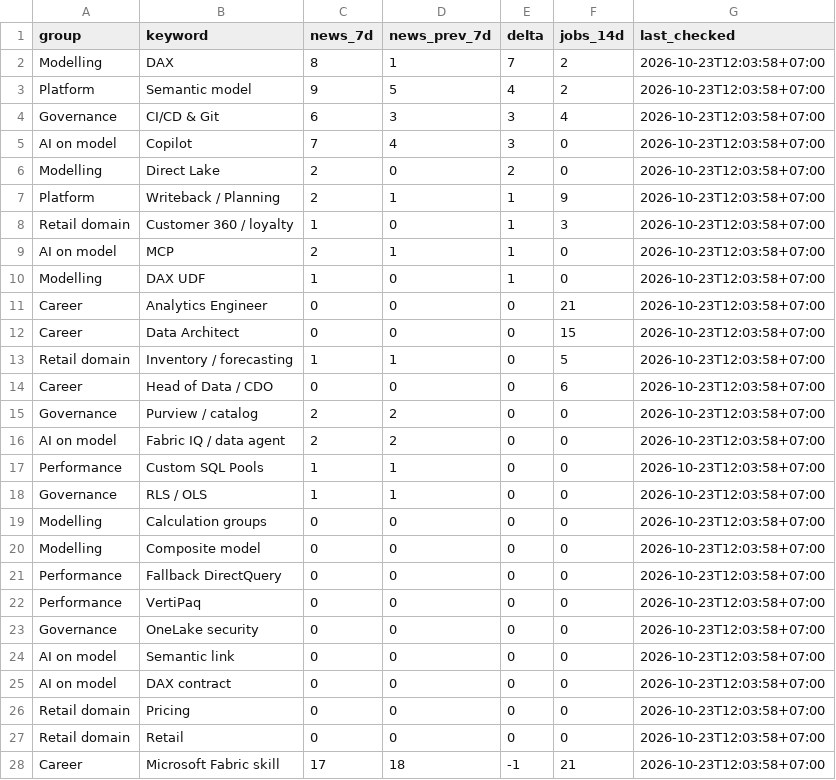
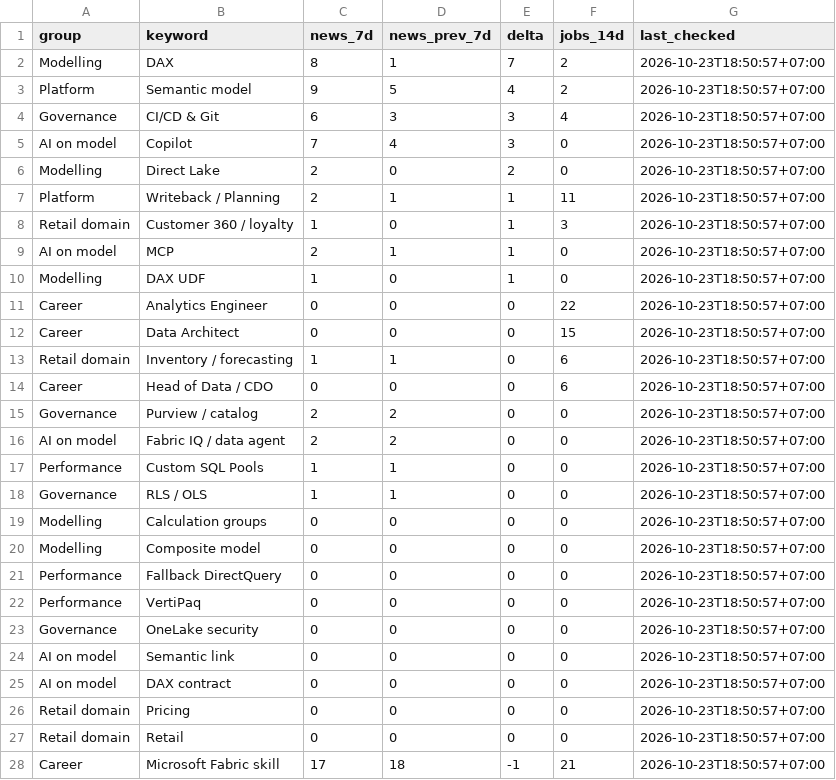
Before and after one commit to truongnhat/pnj-price-feed, a CSV file: data/bi_trends.csv, drawn as a sheet; only a part is shown; the diff covers the shown part only.

```diff
--- a/data/bi_trends.csv
+++ b/data/bi_trends.csv
@@ -1,28 +1,28 @@
 group,keyword,news_7d,news_prev_7d,delta,jobs_14d,last_checked
-Modelling,DAX,8,1,7,2,2026-10-23T12:03:58+07:00
-Platform,Semantic model,9,5,4,2,2026-10-23T12:03:58+07:00
-Governance,CI/CD & Git,6,3,3,4,2026-10-23T12:03:58+07:00
-AI on model,Copilot,7,4,3,0,2026-10-23T12:03:58+07:00
-Modelling,Direct Lake,2,0,2,0,2026-10-23T12:03:58+07:00
-Platform,Writeback / Planning,2,1,1,9,2026-10-23T12:03:58+07:00
-Retail domain,Customer 360 / loyalty,1,0,1,3,2026-10-23T12:03:58+07:00
-AI on model,MCP,2,1,1,0,2026-10-23T12:03:58+07:00
-Modelling,DAX UDF,1,0,1,0,2026-10-23T12:03:58+07:00
-Career,Analytics Engineer,0,0,0,21,2026-10-23T12:03:58+07:00
-Career,Data Architect,0,0,0,15,2026-10-23T12:03:58+07:00
-Retail domain,Inventory / forecasting,1,1,0,5,2026-10-23T12:03:58+07:00
-Career,Head of Data / CDO,0,0,0,6,2026-10-23T12:03:58+07:00
-Governance,Purview / catalog,2,2,0,0,2026-10-23T12:03:58+07:00
-AI on model,Fabric IQ / data agent,2,2,0,0,2026-10-23T12:03:58+07:00
-Performance,Custom SQL Pools,1,1,0,0,2026-10-23T12:03:58+07:00
-Governance,RLS / OLS,1,1,0,0,2026-10-23T12:03:58+07:00
-Modelling,Calculation groups,0,0,0,0,2026-10-23T12:03:58+07:00
-Modelling,Composite model,0,0,0,0,2026-10-23T12:03:58+07:00
-Performance,Fallback DirectQuery,0,0,0,0,2026-10-23T12:03:58+07:00
-Performance,VertiPaq,0,0,0,0,2026-10-23T12:03:58+07:00
-Governance,OneLake security,0,0,0,0,2026-10-23T12:03:58+07:00
-AI on model,Semantic link,0,0,0,0,2026-10-23T12:03:58+07:00
-AI on model,DAX contract,0,0,0,0,2026-10-23T12:03:58+07:00
-Retail domain,Pricing,0,0,0,0,2026-10-23T12:03:58+07:00
-Retail domain,Retail,0,0,0,0,2026-10-23T12:03:58+07:00
-Career,Microsoft Fabric skill,17,18,-1,21,2026-10-23T12:03:58+07:00
+Modelling,DAX,8,1,7,2,2026-10-23T18:50:57+07:00
+Platform,Semantic model,9,5,4,2,2026-10-23T18:50:57+07:00
+Governance,CI/CD & Git,6,3,3,4,2026-10-23T18:50:57+07:00
+AI on model,Copilot,7,4,3,0,2026-10-23T18:50:57+07:00
+Modelling,Direct Lake,2,0,2,0,2026-10-23T18:50:57+07:00
+Platform,Writeback / Planning,2,1,1,11,2026-10-23T18:50:57+07:00
+Retail domain,Customer 360 / loyalty,1,0,1,3,2026-10-23T18:50:57+07:00
+AI on model,MCP,2,1,1,0,2026-10-23T18:50:57+07:00
+Modelling,DAX UDF,1,0,1,0,2026-10-23T18:50:57+07:00
+Career,Analytics Engineer,0,0,0,22,2026-10-23T18:50:57+07:00
+Career,Data Architect,0,0,0,15,2026-10-23T18:50:57+07:00
+Retail domain,Inventory / forecasting,1,1,0,6,2026-10-23T18:50:57+07:00
+Career,Head of Data / CDO,0,0,0,6,2026-10-23T18:50:57+07:00
+Governance,Purview / catalog,2,2,0,0,2026-10-23T18:50:57+07:00
+AI on model,Fabric IQ / data agent,2,2,0,0,2026-10-23T18:50:57+07:00
+Performance,Custom SQL Pools,1,1,0,0,2026-10-23T18:50:57+07:00
+Governance,RLS / OLS,1,1,0,0,2026-10-23T18:50:57+07:00
+Modelling,Calculation groups,0,0,0,0,2026-10-23T18:50:57+07:00
+Modelling,Composite model,0,0,0,0,2026-10-23T18:50:57+07:00
+Performance,Fallback DirectQuery,0,0,0,0,2026-10-23T18:50:57+07:00
+Performance,VertiPaq,0,0,0,0,2026-10-23T18:50:57+07:00
+Governance,OneLake security,0,0,0,0,2026-10-23T18:50:57+07:00
+AI on model,Semantic link,0,0,0,0,2026-10-23T18:50:57+07:00
+AI on model,DAX contract,0,0,0,0,2026-10-23T18:50:57+07:00
+Retail domain,Pricing,0,0,0,0,2026-10-23T18:50:57+07:00
+Retail domain,Retail,0,0,0,0,2026-10-23T18:50:57+07:00
+Career,Microsoft Fabric skill,17,18,-1,21,2026-10-23T18:50:57+07:00
```
Also changed, not shown: 12 edited cells elsewhere in this file, data/bi_health.csv, 1 other file.
